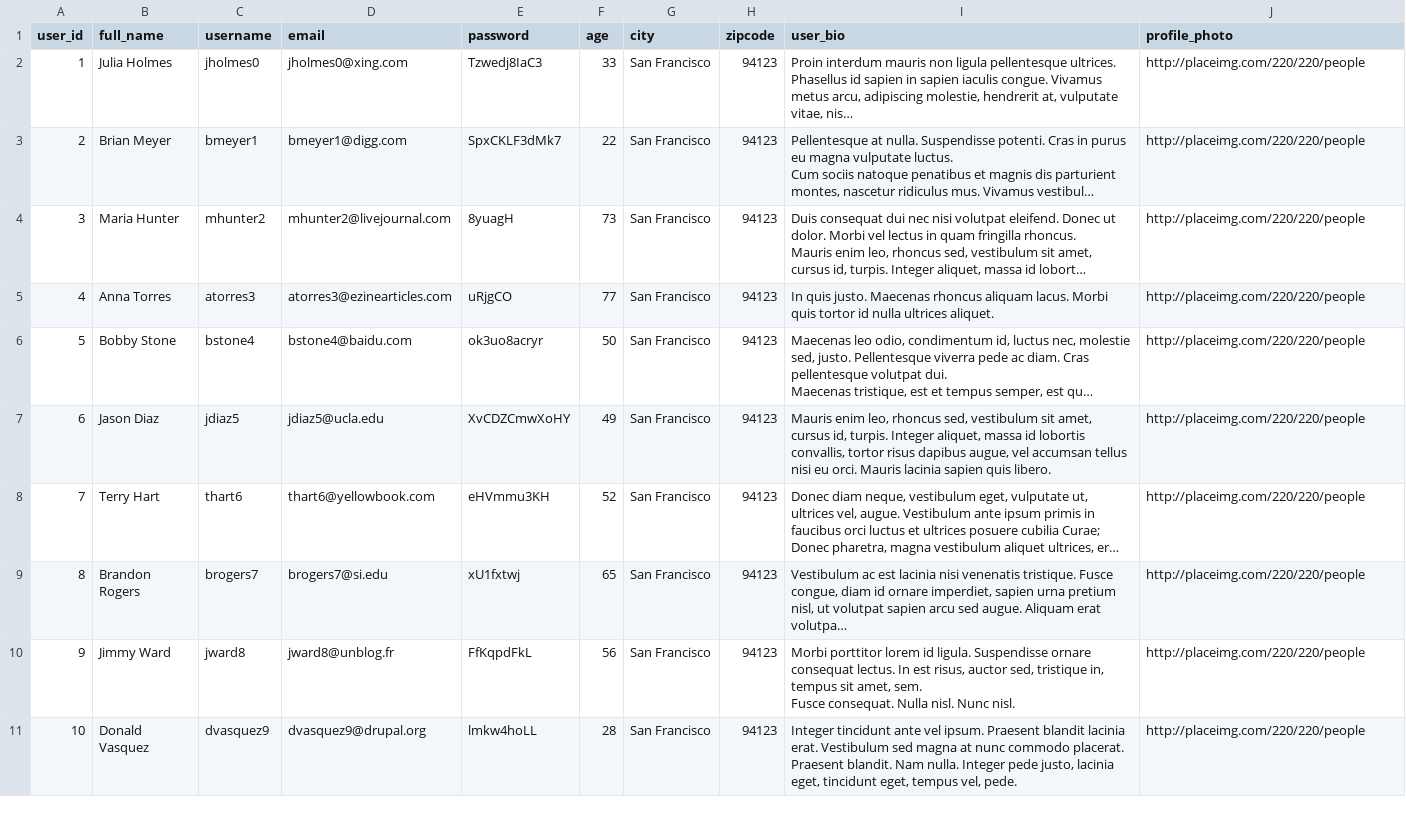
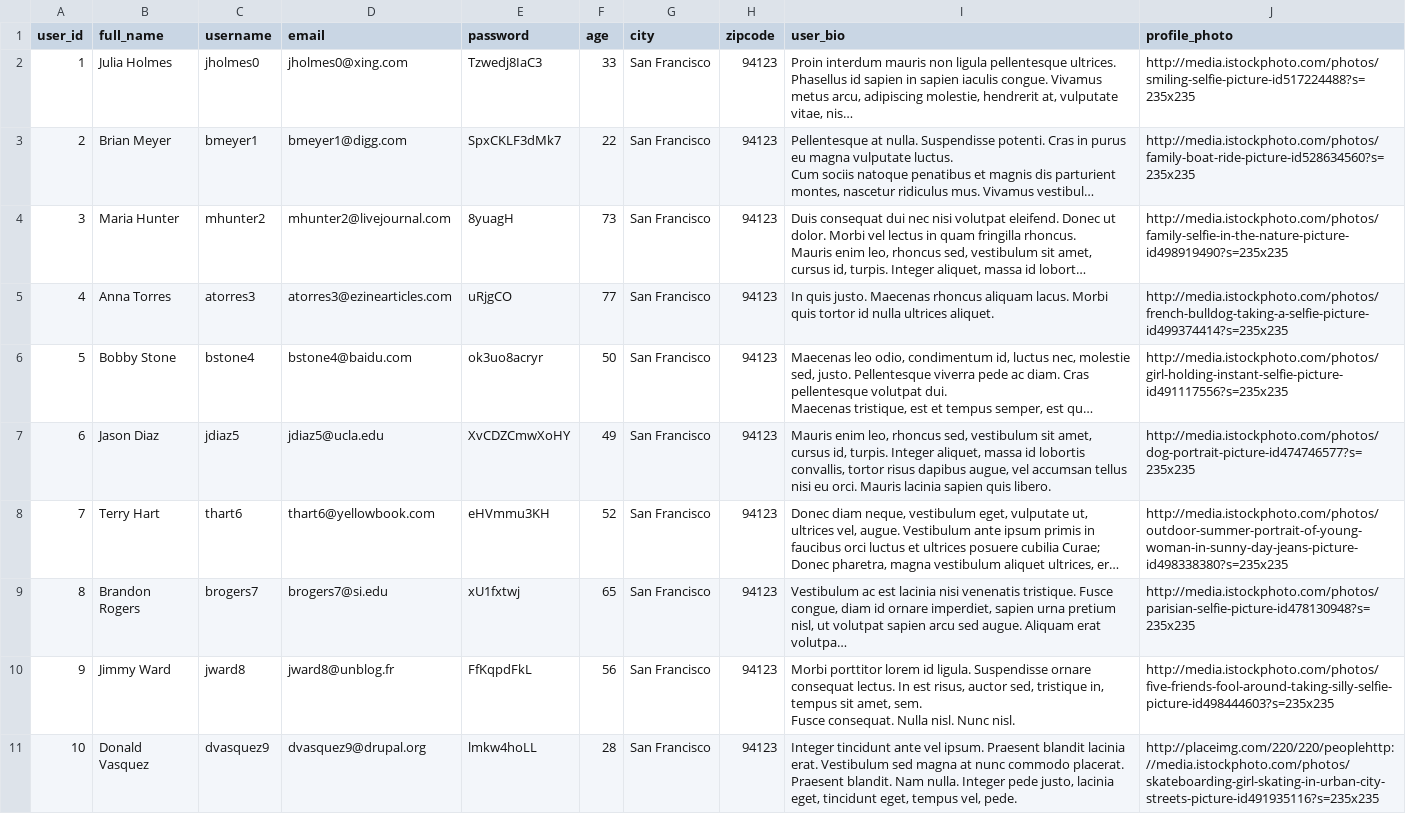
Before and after one commit to yusra-ahmed-zz/language-app, a CSV file: seed_data/users.csv, drawn as a sheet; only a part is shown; long unchanged cells end in …; the diff covers the shown part only; the diff names each change by its address in the sheet, - before the commit and + after, or states it on an @@ line.

```diff
--- a/seed_data/users.csv
+++ b/seed_data/users.csv
-J2 (profile_photo): http://placeimg.com/220/220/people
+J2 (profile_photo): http://media.istockphoto.com/photos/smiling-selfie-picture-id517224488?s=235x235
-J3 (profile_photo): http://placeimg.com/220/220/people
+J3 (profile_photo): http://media.istockphoto.com/photos/family-boat-ride-picture-id528634560?s=235x235
-J4 (profile_photo): http://placeimg.com/220/220/people
+J4 (profile_photo): http://media.istockphoto.com/photos/family-selfie-in-the-nature-picture-id498919490?s=235x235
-J5 (profile_photo): http://placeimg.com/220/220/people
+J5 (profile_photo): http://media.istockphoto.com/photos/french-bulldog-taking-a-selfie-picture-id499374414?s=235x235
-J6 (profile_photo): http://placeimg.com/220/220/people
+J6 (profile_photo): http://media.istockphoto.com/photos/girl-holding-instant-selfie-picture-id491117556?s=235x235
-J7 (profile_photo): http://placeimg.com/220/220/people
+J7 (profile_photo): http://media.istockphoto.com/photos/dog-portrait-picture-id474746577?s=235x235
-J8 (profile_photo): http://placeimg.com/220/220/people
+J8 (profile_photo): http://media.istockphoto.com/photos/outdoor-summer-portrait-of-young-woman-in-sunny-day-jeans-picture-id498338380?s=235x235
-J9 (profile_photo): http://placeimg.com/220/220/people
+J9 (profile_photo): http://media.istockphoto.com/photos/parisian-selfie-picture-id478130948?s=235x235
-J10 (profile_photo): http://placeimg.com/220/220/people
+J10 (profile_photo): http://media.istockphoto.com/photos/five-friends-fool-around-taking-silly-selfie-picture-id498444603?s=235x235
-J11 (profile_photo): http://placeimg.com/220/220/people
+J11 (profile_photo): http://placeimg.com/220/220/peoplehttp://media.istockphoto.com/photos/skateboarding-girl-skating-in-urban-city-streets-picture-id491935116?s=235x235
```
Also changed, not shown: 10 edited cells elsewhere in this file, 4 other files.
